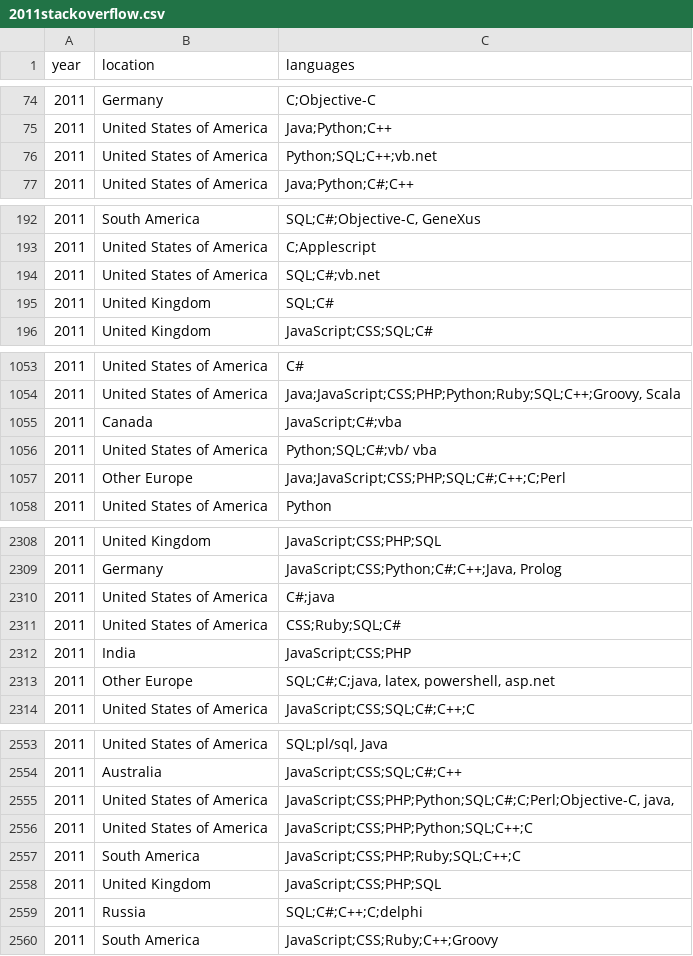
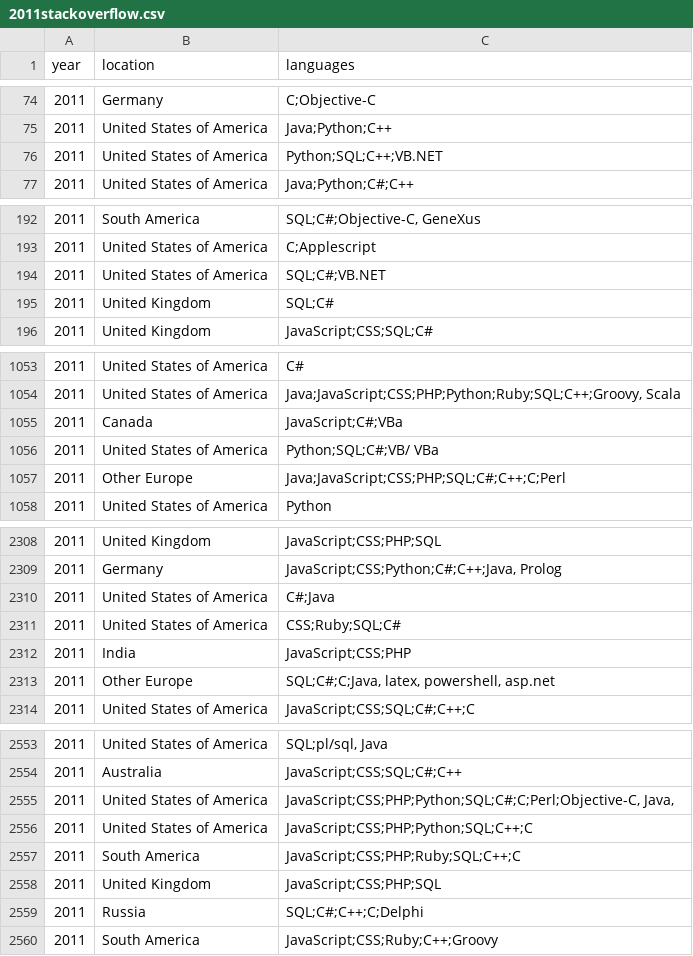
Before and after one commit to graysonhicks/language-diverge, a CSV file: public/data/2011stackoverflow.csv, drawn as a sheet; only a part is shown, gaps mark what is left out; the diff covers the shown part only.

Commit message:
fixed some bad 2011 data (java !== Java)

```diff
--- a/public/data/2011stackoverflow.csv
+++ b/public/data/2011stackoverflow.csv
@@ -75,3 +75,3 @@ year,location,languages
 2011,United States of America,Java;Python;C++
-2011,United States of America,Python;SQL;C++;vb.net
+2011,United States of America,Python;SQL;C++;VB.NET
 2011,United States of America,Java;Python;C#;C++
@@ -193,3 +193,3 @@ year,location,languages
 2011,United States of America,C;Applescript
-2011,United States of America,SQL;C#;vb.net
+2011,United States of America,SQL;C#;VB.NET
 2011,United Kingdom,SQL;C#
@@ -1054,4 +1054,4 @@ year,location,languages
 2011,United States of America,"Java;JavaScript;CSS;PHP;Python;Ruby;SQL;C++;Groovy, Scala"
-2011,Canada,JavaScript;C#;vba
-2011,United States of America,Python;SQL;C#;vb/ vba
+2011,Canada,JavaScript;C#;VBa
+2011,United States of America,Python;SQL;C#;VB/ VBa
 2011,Other Europe,Java;JavaScript;CSS;PHP;SQL;C#;C++;C;Perl
@@ -2309,6 +2309,6 @@ year,location,languages
 2011,Germany,"JavaScript;CSS;Python;C#;C++;Java, Prolog"
-2011,United States of America,C#;java
+2011,United States of America,C#;Java
 2011,United States of America,CSS;Ruby;SQL;C#
 2011,India,JavaScript;CSS;PHP
-2011,Other Europe,"SQL;C#;C;java, latex, powershell, asp.net"
+2011,Other Europe,"SQL;C#;C;Java, latex, powershell, asp.net"
 2011,United States of America,JavaScript;CSS;SQL;C#;C++;C
@@ -2554,3 +2554,3 @@ year,location,languages
 2011,Australia,JavaScript;CSS;SQL;C#;C++
-2011,United States of America,"JavaScript;CSS;PHP;Python;SQL;C#;C;Perl;Objective-C, java,"
+2011,United States of America,"JavaScript;CSS;PHP;Python;SQL;C#;C;Perl;Objective-C, Java,"
 2011,United States of America,JavaScript;CSS;PHP;Python;SQL;C++;C
@@ -2558,3 +2558,3 @@ year,location,languages
 2011,United Kingdom,JavaScript;CSS;PHP;SQL
-2011,Russia,SQL;C#;C++;C;delphi
+2011,Russia,SQL;C#;C++;C;Delphi
 2011,South America,JavaScript;CSS;Ruby;C++;Groovy
```
Also changed, not shown: 41 edited cells elsewhere in this file.
